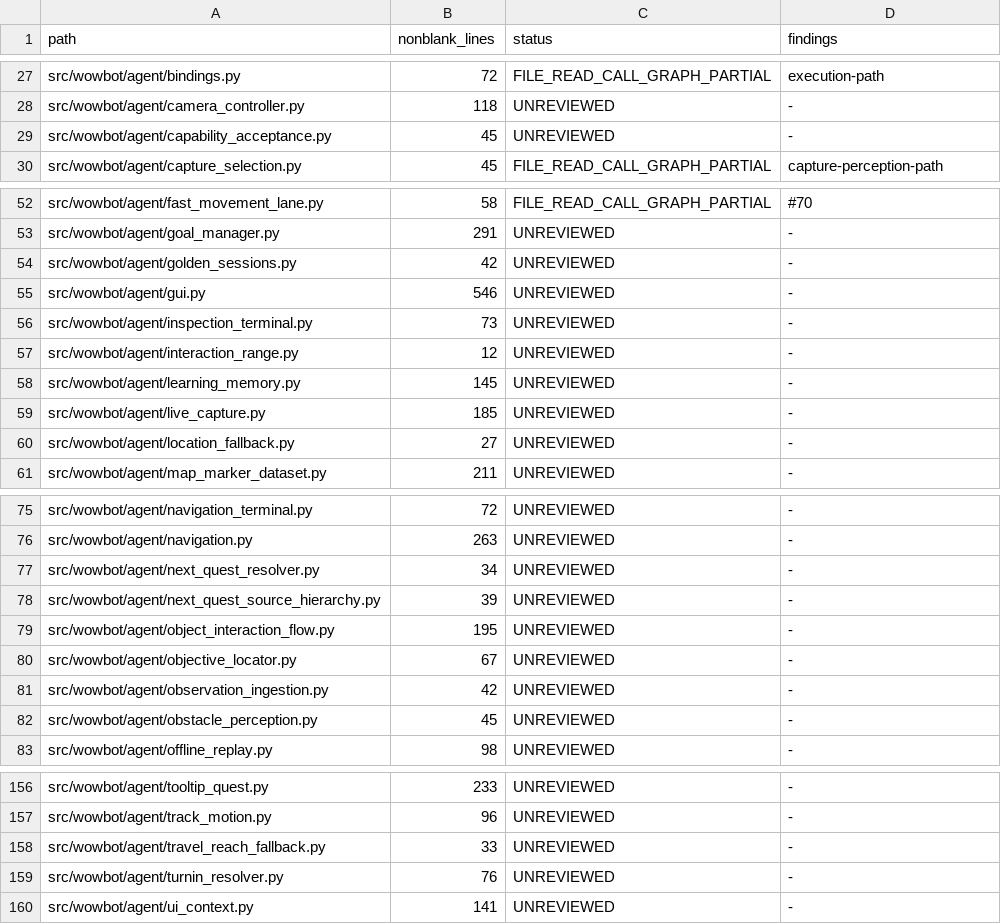
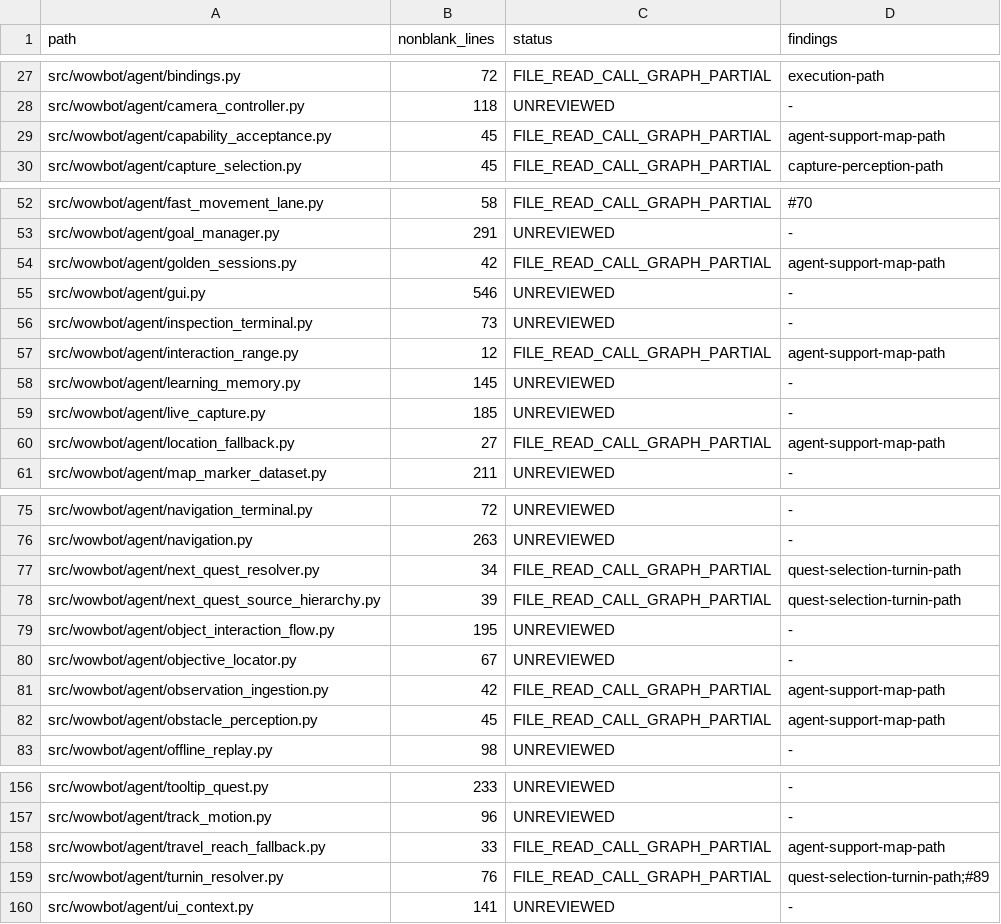
Before and after one commit to jani9921/Wowbot, a TSV file: docs/LINE_BY_LINE_AUDIT_LEDGER_2026-10-07.tsv, drawn as a sheet; only a part is shown, gaps mark what is left out; the diff covers the shown part only.

Commit message:
docs: audit skill FSMs and quest routing paths

```diff
--- a/docs/LINE_BY_LINE_AUDIT_LEDGER_2026-10-07.tsv
+++ b/docs/LINE_BY_LINE_AUDIT_LEDGER_2026-10-07.tsv
@@ -28,3 +28,3 @@ src/wowbot/agent/bindings.py	72	FILE_READ_CALL_GRAPH_PARTIAL	execution-path
 src/wowbot/agent/camera_controller.py	118	UNREVIEWED	-
-src/wowbot/agent/capability_acceptance.py	45	UNREVIEWED	-
+src/wowbot/agent/capability_acceptance.py	45	FILE_READ_CALL_GRAPH_PARTIAL	agent-support-map-path
 src/wowbot/agent/capture_selection.py	45	FILE_READ_CALL_GRAPH_PARTIAL	capture-perception-path
@@ -53,9 +53,9 @@ src/wowbot/agent/fast_movement_lane.py	58	FILE_READ_CALL_GRAPH_PARTIAL	#70
 src/wowbot/agent/goal_manager.py	291	UNREVIEWED	-
-src/wowbot/agent/golden_sessions.py	42	UNREVIEWED	-
+src/wowbot/agent/golden_sessions.py	42	FILE_READ_CALL_GRAPH_PARTIAL	agent-support-map-path
 src/wowbot/agent/gui.py	546	UNREVIEWED	-
 src/wowbot/agent/inspection_terminal.py	73	UNREVIEWED	-
-src/wowbot/agent/interaction_range.py	12	UNREVIEWED	-
+src/wowbot/agent/interaction_range.py	12	FILE_READ_CALL_GRAPH_PARTIAL	agent-support-map-path
 src/wowbot/agent/learning_memory.py	145	UNREVIEWED	-
 src/wowbot/agent/live_capture.py	185	UNREVIEWED	-
-src/wowbot/agent/location_fallback.py	27	UNREVIEWED	-
+src/wowbot/agent/location_fallback.py	27	FILE_READ_CALL_GRAPH_PARTIAL	agent-support-map-path
 src/wowbot/agent/map_marker_dataset.py	211	UNREVIEWED	-
@@ -76,8 +76,8 @@ src/wowbot/agent/navigation_terminal.py	72	UNREVIEWED	-
 src/wowbot/agent/navigation.py	263	UNREVIEWED	-
-src/wowbot/agent/next_quest_resolver.py	34	UNREVIEWED	-
-src/wowbot/agent/next_quest_source_hierarchy.py	39	UNREVIEWED	-
+src/wowbot/agent/next_quest_resolver.py	34	FILE_READ_CALL_GRAPH_PARTIAL	quest-selection-turnin-path
+src/wowbot/agent/next_quest_source_hierarchy.py	39	FILE_READ_CALL_GRAPH_PARTIAL	quest-selection-turnin-path
 src/wowbot/agent/object_interaction_flow.py	195	UNREVIEWED	-
 src/wowbot/agent/objective_locator.py	67	UNREVIEWED	-
-src/wowbot/agent/observation_ingestion.py	42	UNREVIEWED	-
-src/wowbot/agent/obstacle_perception.py	45	UNREVIEWED	-
+src/wowbot/agent/observation_ingestion.py	42	FILE_READ_CALL_GRAPH_PARTIAL	agent-support-map-path
+src/wowbot/agent/obstacle_perception.py	45	FILE_READ_CALL_GRAPH_PARTIAL	agent-support-map-path
 src/wowbot/agent/offline_replay.py	98	UNREVIEWED	-
@@ -157,4 +157,4 @@ src/wowbot/agent/tooltip_quest.py	233	UNREVIEWED	-
 src/wowbot/agent/track_motion.py	96	UNREVIEWED	-
-src/wowbot/agent/travel_reach_fallback.py	33	UNREVIEWED	-
-src/wowbot/agent/turnin_resolver.py	76	UNREVIEWED	-
+src/wowbot/agent/travel_reach_fallback.py	33	FILE_READ_CALL_GRAPH_PARTIAL	agent-support-map-path
+src/wowbot/agent/turnin_resolver.py	76	FILE_READ_CALL_GRAPH_PARTIAL	quest-selection-turnin-path;#89
 src/wowbot/agent/ui_context.py	141	UNREVIEWED	-
```
Also changed, not shown: 62 edited cells elsewhere in this file, 1 other file.
